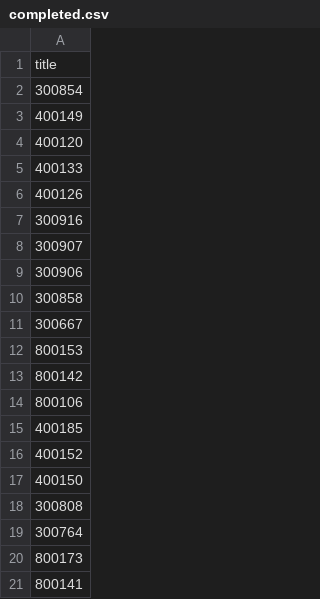
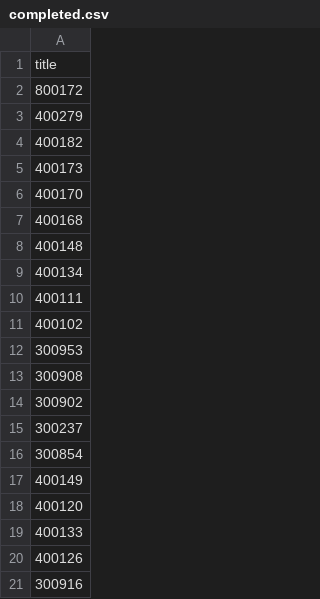
Before and after one commit to opioiddatalab/drugchecking, a CSV file: datasets/code/completed.csv, drawn as a sheet; only a part is shown; the shorter side is filled out with more unchanged rows; the diff names each change by its address in the sheet, - before the commit and + after, or states it on an @@ line.

```diff
--- a/datasets/code/completed.csv
+++ b/datasets/code/completed.csv
+row 2: 800172
+row 3: 400279
+row 4: 400182
+row 5: 400173
+row 6: 400170
+row 7: 400168
+row 8: 400148
+row 9: 400134
+row 10: 400111
+row 11: 400102
+row 12: 300953
+row 13: 300908
+row 14: 300902
+row 15: 300237
```
Also changed, not shown: status/pending.csv.
